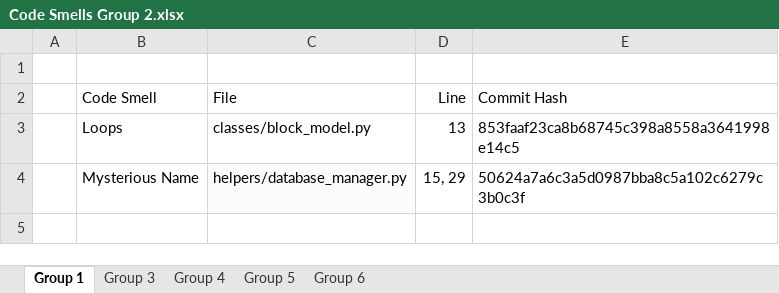
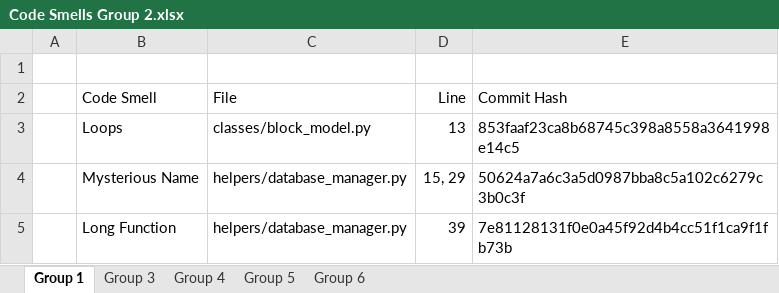
Before and after one commit to softwaredesign-uandes/group2, an Excel workbook: CraftMine/Code Smells Group 2.xlsx, sheet Group 1, drawn as a sheet; values as stored, in another font and other column widths than the file's, no borders; charts and pictures not drawn; the diff names each change by its address in the sheet, - before the commit and + after, or states it on an @@ line.

Commit message:
Added final code smells.

```diff
--- a/CraftMine/Code Smells Group 2.xlsx (sheet Group 1)
+++ b/CraftMine/Code Smells Group 2.xlsx (sheet Group 1)
-C4 fill: #FAFBFC
+C4 fill: none
+row 5:  | Long Function | helpers/database_manager.py | 39 | 7e81128131f0e0a45f92d4b4cc51f1ca9f1fb73b
```
Also changed, not shown: charts or pictures.
